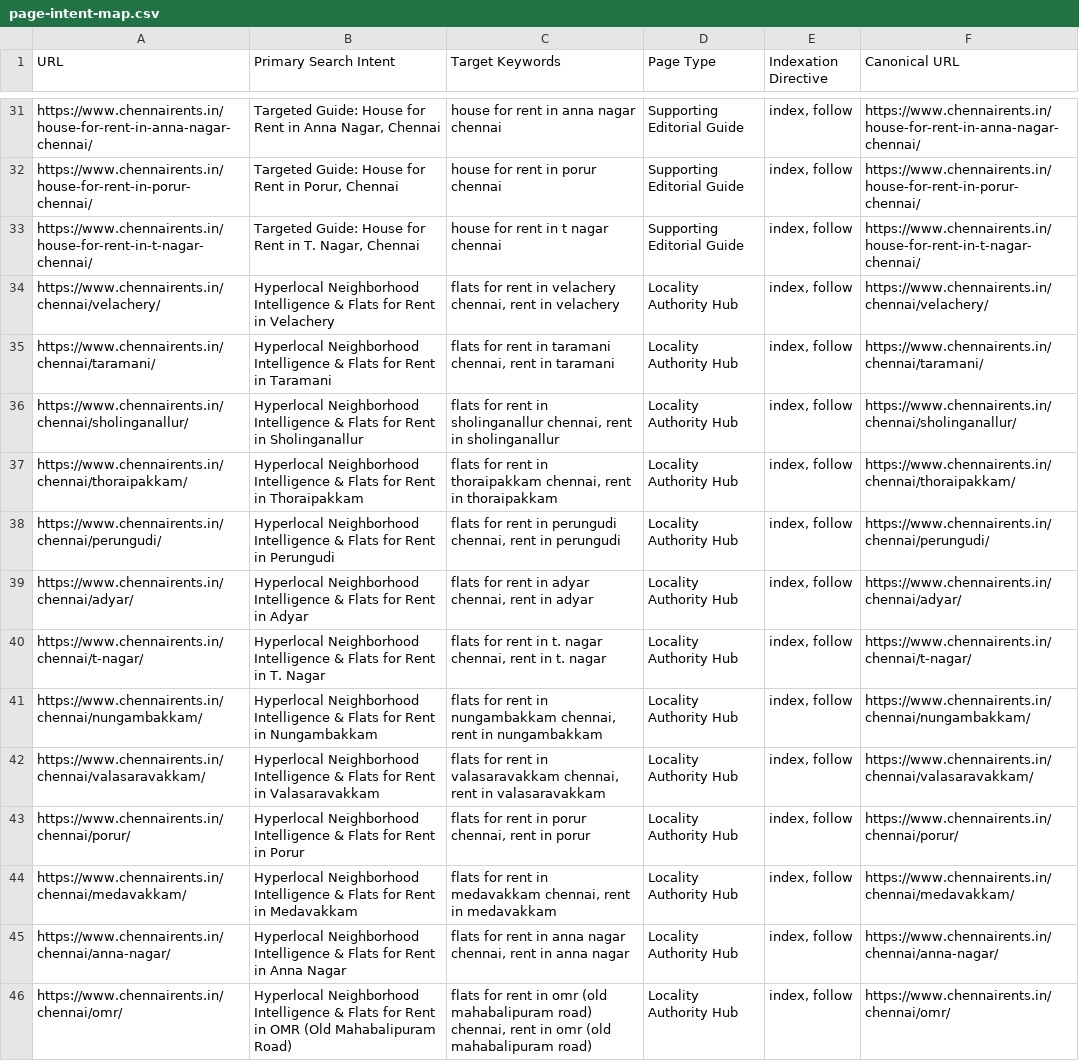
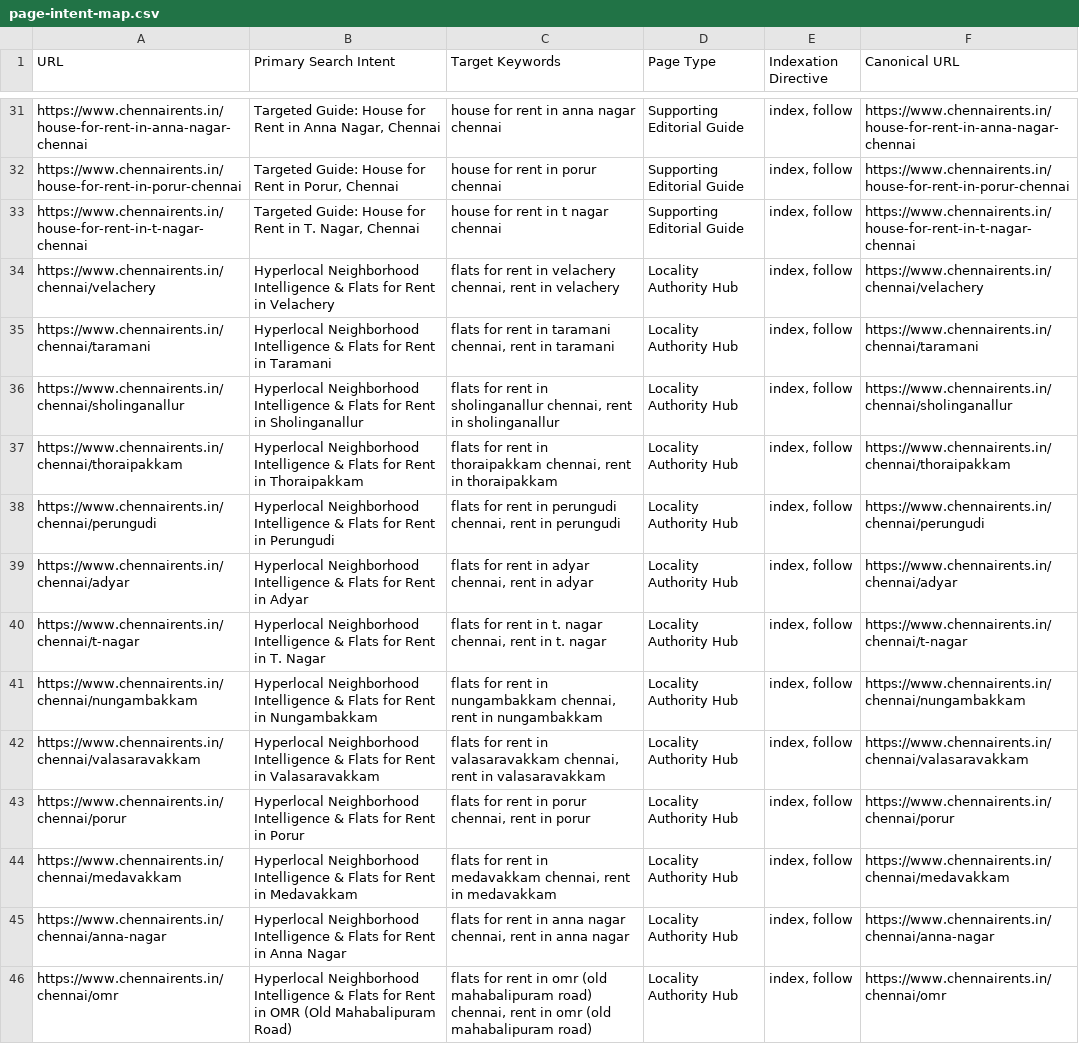
Before and after one commit to vijayisking18vk-pixel/zromotion, a CSV file: deliverables/page-intent-map.csv, drawn as a sheet; only a part is shown, gaps mark what is left out; the diff covers the shown part only; the diff names each change by its address in the sheet, - before the commit and + after, or states it on an @@ line.

```diff
--- a/deliverables/page-intent-map.csv
+++ b/deliverables/page-intent-map.csv
-A31 (URL): https://www.chennairents.in/house-for-rent-in-anna-nagar-chennai/
+A31 (URL): https://www.chennairents.in/house-for-rent-in-anna-nagar-chennai
-F31 (Canonical URL): https://www.chennairents.in/house-for-rent-in-anna-nagar-chennai/
+F31 (Canonical URL): https://www.chennairents.in/house-for-rent-in-anna-nagar-chennai
-A32 (URL): https://www.chennairents.in/house-for-rent-in-porur-chennai/
+A32 (URL): https://www.chennairents.in/house-for-rent-in-porur-chennai
-F32 (Canonical URL): https://www.chennairents.in/house-for-rent-in-porur-chennai/
+F32 (Canonical URL): https://www.chennairents.in/house-for-rent-in-porur-chennai
-A33 (URL): https://www.chennairents.in/house-for-rent-in-t-nagar-chennai/
+A33 (URL): https://www.chennairents.in/house-for-rent-in-t-nagar-chennai
-F33 (Canonical URL): https://www.chennairents.in/house-for-rent-in-t-nagar-chennai/
+F33 (Canonical URL): https://www.chennairents.in/house-for-rent-in-t-nagar-chennai
-A34 (URL): https://www.chennairents.in/chennai/velachery/
+A34 (URL): https://www.chennairents.in/chennai/velachery
-F34 (Canonical URL): https://www.chennairents.in/chennai/velachery/
+F34 (Canonical URL): https://www.chennairents.in/chennai/velachery
-A35 (URL): https://www.chennairents.in/chennai/taramani/
+A35 (URL): https://www.chennairents.in/chennai/taramani
-F35 (Canonical URL): https://www.chennairents.in/chennai/taramani/
+F35 (Canonical URL): https://www.chennairents.in/chennai/taramani
-A36 (URL): https://www.chennairents.in/chennai/sholinganallur/
+A36 (URL): https://www.chennairents.in/chennai/sholinganallur
-F36 (Canonical URL): https://www.chennairents.in/chennai/sholinganallur/
+F36 (Canonical URL): https://www.chennairents.in/chennai/sholinganallur
-A37 (URL): https://www.chennairents.in/chennai/thoraipakkam/
+A37 (URL): https://www.chennairents.in/chennai/thoraipakkam
-F37 (Canonical URL): https://www.chennairents.in/chennai/thoraipakkam/
+F37 (Canonical URL): https://www.chennairents.in/chennai/thoraipakkam
-A38 (URL): https://www.chennairents.in/chennai/perungudi/
+A38 (URL): https://www.chennairents.in/chennai/perungudi
-F38 (Canonical URL): https://www.chennairents.in/chennai/perungudi/
+F38 (Canonical URL): https://www.chennairents.in/chennai/perungudi
-A39 (URL): https://www.chennairents.in/chennai/adyar/
+A39 (URL): https://www.chennairents.in/chennai/adyar
-F39 (Canonical URL): https://www.chennairents.in/chennai/adyar/
+F39 (Canonical URL): https://www.chennairents.in/chennai/adyar
-A40 (URL): https://www.chennairents.in/chennai/t-nagar/
+A40 (URL): https://www.chennairents.in/chennai/t-nagar
-F40 (Canonical URL): https://www.chennairents.in/chennai/t-nagar/
+F40 (Canonical URL): https://www.chennairents.in/chennai/t-nagar
-A41 (URL): https://www.chennairents.in/chennai/nungambakkam/
+A41 (URL): https://www.chennairents.in/chennai/nungambakkam
-F41 (Canonical URL): https://www.chennairents.in/chennai/nungambakkam/
+F41 (Canonical URL): https://www.chennairents.in/chennai/nungambakkam
-A42 (URL): https://www.chennairents.in/chennai/valasaravakkam/
+A42 (URL): https://www.chennairents.in/chennai/valasaravakkam
-F42 (Canonical URL): https://www.chennairents.in/chennai/valasaravakkam/
+F42 (Canonical URL): https://www.chennairents.in/chennai/valasaravakkam
-A43 (URL): https://www.chennairents.in/chennai/porur/
+A43 (URL): https://www.chennairents.in/chennai/porur
-F43 (Canonical URL): https://www.chennairents.in/chennai/porur/
+F43 (Canonical URL): https://www.chennairents.in/chennai/porur
-A44 (URL): https://www.chennairents.in/chennai/medavakkam/
+A44 (URL): https://www.chennairents.in/chennai/medavakkam
-F44 (Canonical URL): https://www.chennairents.in/chennai/medavakkam/
+F44 (Canonical URL): https://www.chennairents.in/chennai/medavakkam
-A45 (URL): https://www.chennairents.in/chennai/anna-nagar/
+A45 (URL): https://www.chennairents.in/chennai/anna-nagar
-F45 (Canonical URL): https://www.chennairents.in/chennai/anna-nagar/
+F45 (Canonical URL): https://www.chennairents.in/chennai/anna-nagar
-A46 (URL): https://www.chennairents.in/chennai/omr/
+A46 (URL): https://www.chennairents.in/chennai/omr
-F46 (Canonical URL): https://www.chennairents.in/chennai/omr/
+F46 (Canonical URL): https://www.chennairents.in/chennai/omr
```
Also changed, not shown: 98 edited cells elsewhere in this file, deliverables/metadata-sheet.csv, deliverables/redirect-map.csv, 24 other files.
